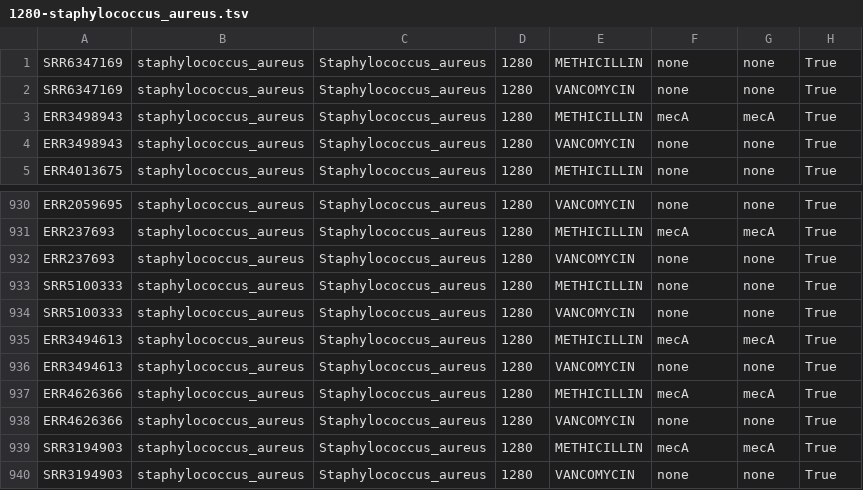
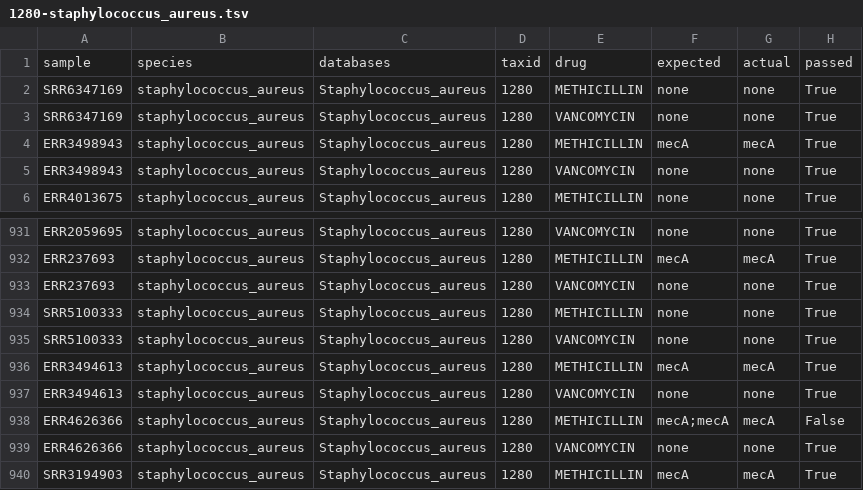
Before and after one commit to cgps-discovery/amrfinder-review, a TSV file: test_results_tables/1280-staphylococcus_aureus.tsv, drawn as a sheet; only a part is shown, gaps mark what is left out; the shorter side is filled out with more unchanged rows.

```diff
--- a/test_results_tables/1280-staphylococcus_aureus.tsv
+++ b/test_results_tables/1280-staphylococcus_aureus.tsv
@@ -1 +1,2 @@
+sample	species	databases	taxid	drug	expected	actual	passed
 SRR6347169	staphylococcus_aureus	Staphylococcus_aureus	1280	METHICILLIN	none	none	True
@@ -936,3 +937,3 @@ ERR3494613	staphylococcus_aureus	Staphylococcus_aureus	1280	METHICILLIN	mecA	mec
 ERR3494613	staphylococcus_aureus	Staphylococcus_aureus	1280	VANCOMYCIN	none	none	True
-ERR4626366	staphylococcus_aureus	Staphylococcus_aureus	1280	METHICILLIN	mecA	mecA	True
+ERR4626366	staphylococcus_aureus	Staphylococcus_aureus	1280	METHICILLIN	mecA;mecA	mecA	False
 ERR4626366	staphylococcus_aureus	Staphylococcus_aureus	1280	VANCOMYCIN	none	none	True
```
Also changed, not shown: test_results_tables/1313-streptococcus_pneumoniae.tsv, test_results_tables/287-pseudomonas_aeruginosa.tsv, 15 other files.
